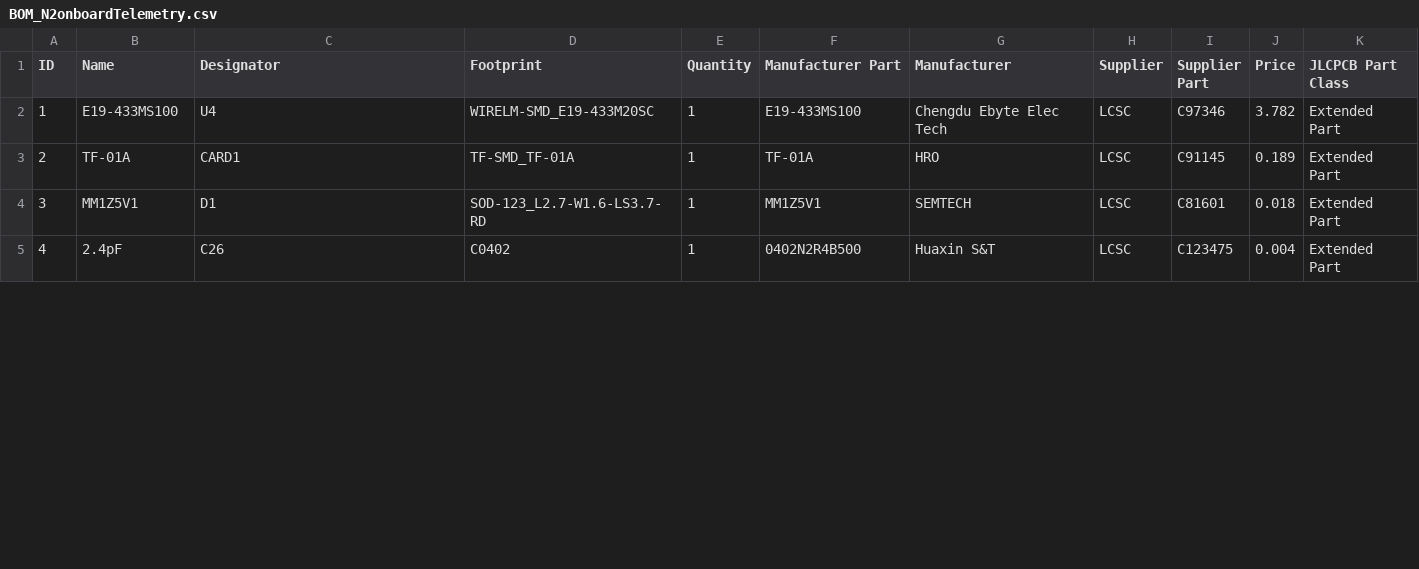
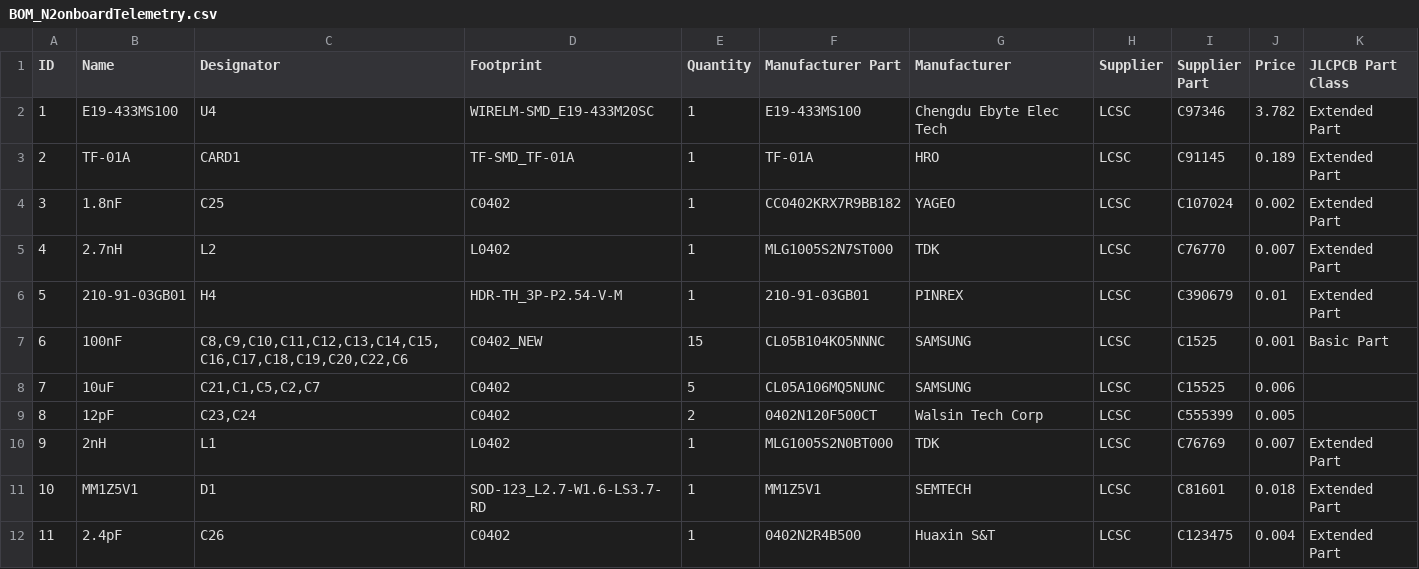
Before and after one commit to nakujaproject/N2-onboardTelemetryComputer, a CSV file: production/BOM_N2onboardTelemetry.csv, drawn as a sheet; only a part is shown; addresses are those after the commit; the diff covers the shown part only; the diff names each change by its address in the sheet, - before the commit and + after, or states it on an @@ line.

```diff
--- a/production/BOM_N2onboardTelemetry.csv
+++ b/production/BOM_N2onboardTelemetry.csv
+row 4: 3 | 1.8nF | C25 | C0402 | 1 | CC0402KRX7R9BB182 | YAGEO | LCSC | C107024 | 0.002 | Extended Part
+row 5: 4 | 2.7nH | L2 | L0402 | 1 | MLG1005S2N7ST000 | TDK | LCSC | C76770 | 0.007 | Extended Part
+row 6: 5 | 210-91-03GB01 | H4 | HDR-TH_3P-P2.54-V-M | 1 | 210-91-03GB01 | PINREX | LCSC | C390679 | 0.01 | Extended Part
+row 7: 6 | 100nF | C8,C9,C10,C11,C12,C13,C14,C15,C16,C17,C18,C19,C20,C22,C6 | C0402_NEW | 15 | CL05B104KO5NNNC | SAMSUNG | LCSC | C1525 | 0.001 | Basic Part
+row 8: 7 | 10uF | C21,C1,C5,C2,C7 | C0402 | 5 | CL05A106MQ5NUNC | SAMSUNG | LCSC | C15525 | 0.006
+row 9: 8 | 12pF | C23,C24 | C0402 | 2 | 0402N120F500CT | Walsin Tech Corp | LCSC | C555399 | 0.005
+row 10: 9 | 2nH | L1 | L0402 | 1 | MLG1005S2N0BT000 | TDK | LCSC | C76769 | 0.007 | Extended Part
@@ column A (ID) renumbered between rows 11 and 35 @@
```
Also changed, not shown: 9 removed rows and 2 edited cells elsewhere in this file, production/PickAndPlace_PCB_N2onboardTelemetry.csv, 13 other files.
